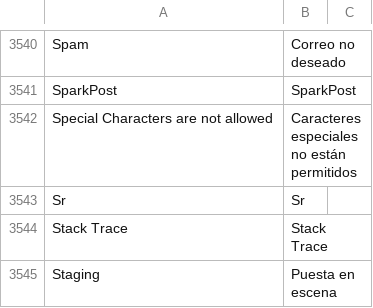
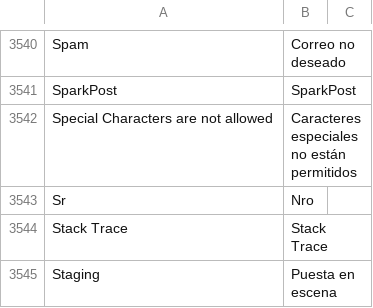
Before and after one commit to fproldan/frappe, a CSV file: frappe/translations/es.csv, drawn as a sheet; only a part is shown, gaps mark what is left out.

```diff
--- a/frappe/translations/es.csv
+++ b/frappe/translations/es.csv
@@ -3719,3 +3719,3 @@ SparkPost,SparkPost,
 Special Characters are not allowed,Caracteres especiales no están permitidos,
-Sr,Sr,
+Sr,Nro,
 Stack Trace,Stack Trace,
```
Also changed, not shown: 3 other files.
